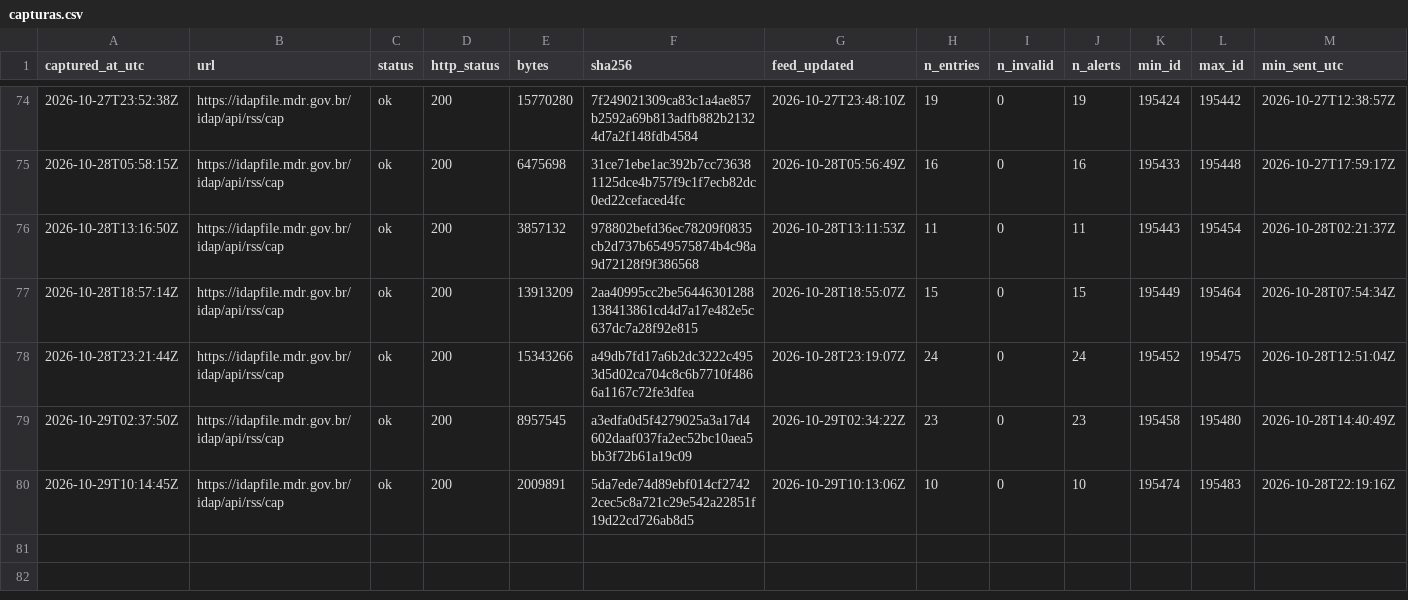
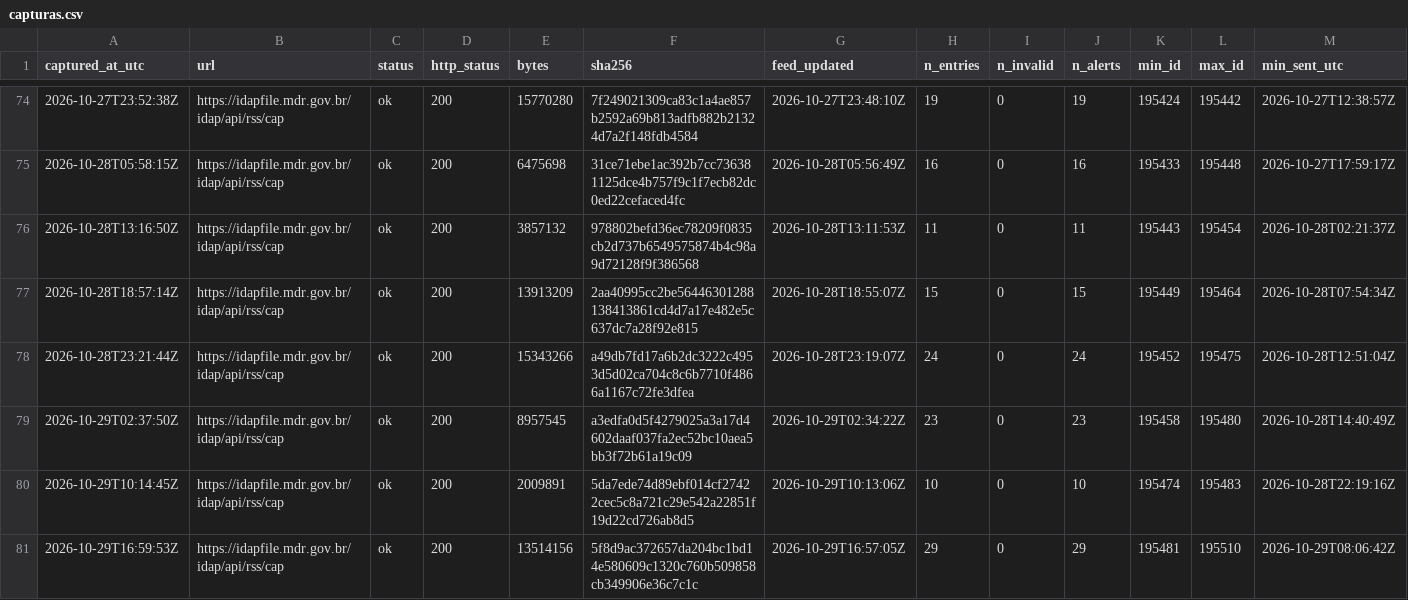
Before and after one commit to alvarocoutinho/crisis-dashboard, a CSV file: data/idap/capturas.csv, drawn as a sheet; only a part is shown, gaps mark what is left out; rows hold the shown columns only; the diff names each change by its address in the sheet, - before the commit and + after, or states it on an @@ line.

```diff
--- a/data/idap/capturas.csv
+++ b/data/idap/capturas.csv
+row 81: 2026-10-29T16:59:53Z | https://idapfile.mdr.gov.br/idap/api/rss/cap | ok | 200 | 13514156 | 5f8d9ac372657da204bc1bd14e580609c1320c760b509858cb349906e36c7c1c | 2026-10-29T16:57:05Z | 29 | 0 | 29 | 195481 | 195510 | 2026-10-29T08:06:42Z
```
Also changed, not shown: data/idap/lacunas.csv, 3 other files.
